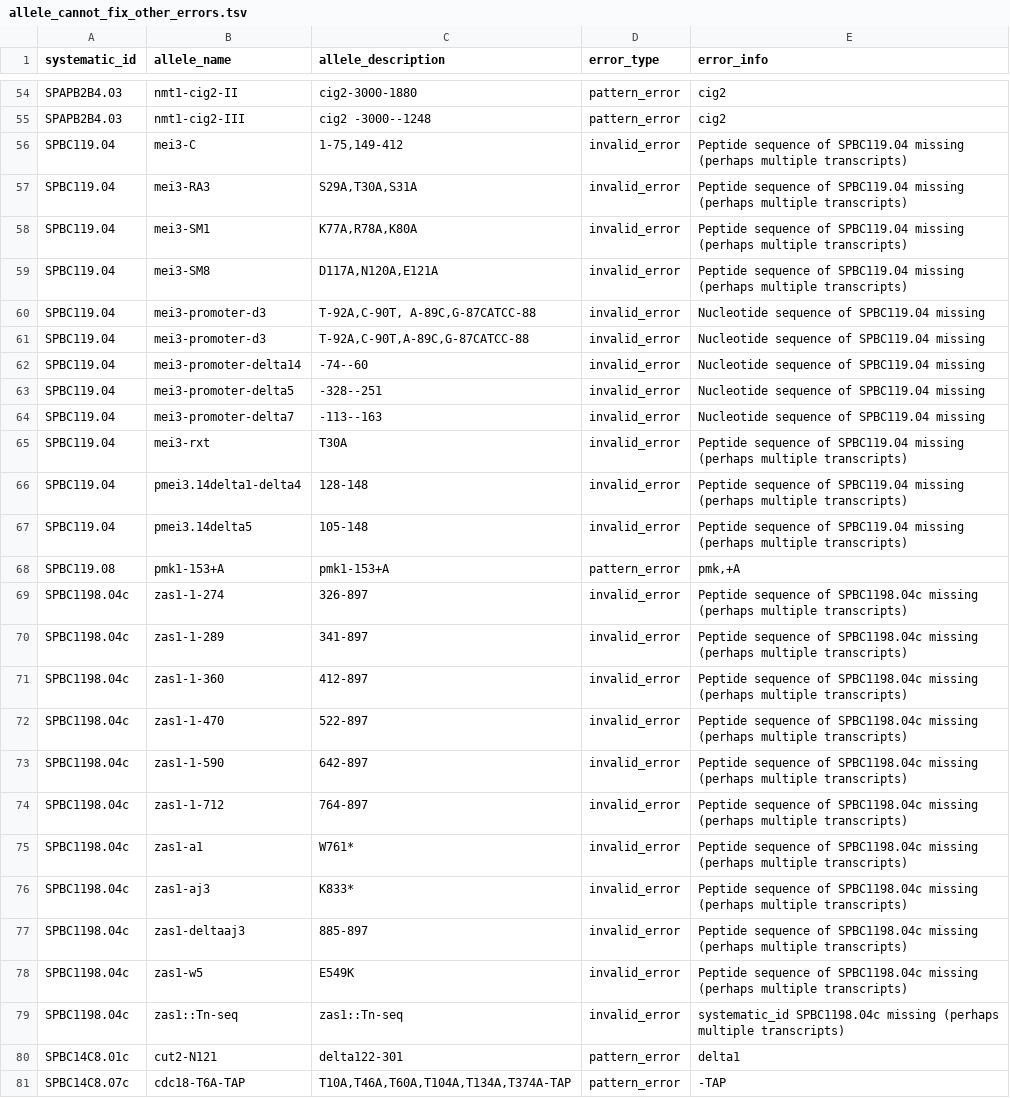
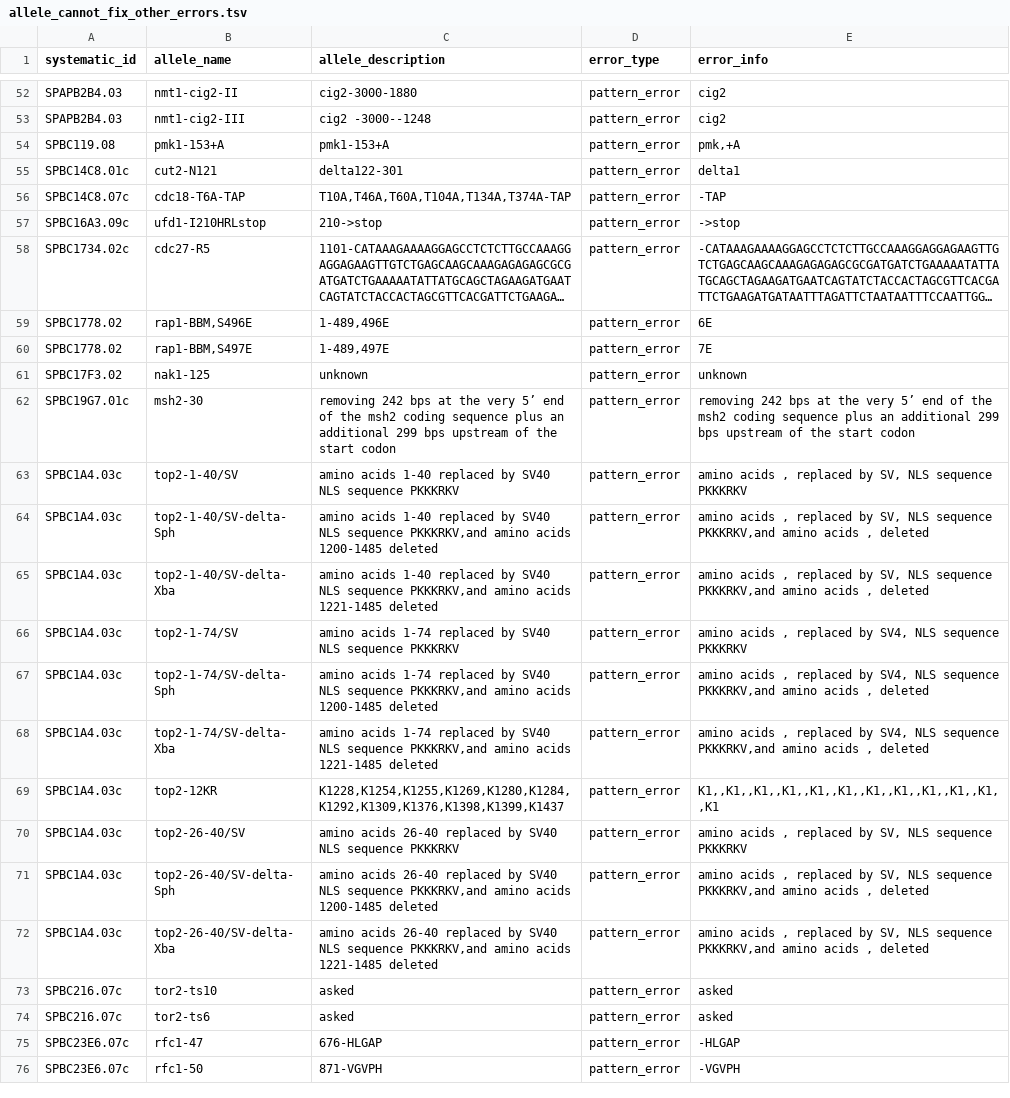
Before and after one commit to pombase/allele_qc, a TSV file: results/allele_cannot_fix_other_errors.tsv, drawn as a sheet; only a part is shown, gaps mark what is left out; the shorter side is filled out with more unchanged rows; long unchanged cells end in …; the diff covers the shown part only; the diff names each change by its address in the sheet, - before the commit and + after, or states it on an @@ line.

Commit message:
working for alleles and ran on alleles and protein modifications

```diff
--- a/results/allele_cannot_fix_other_errors.tsv
+++ b/results/allele_cannot_fix_other_errors.tsv
-row 56: SPBC119.04 | mei3-C | 1-75,149-412 | invalid_error | Peptide sequence of SPBC119.04 missing (perhaps multiple transcripts)
-row 57: SPBC119.04 | mei3-RA3 | S29A,T30A,S31A | invalid_error | Peptide sequence of SPBC119.04 missing (perhaps multiple transcripts)
-row 58: SPBC119.04 | mei3-SM1 | K77A,R78A,K80A | invalid_error | Peptide sequence of SPBC119.04 missing (perhaps multiple transcripts)
-row 59: SPBC119.04 | mei3-SM8 | D117A,N120A,E121A | invalid_error | Peptide sequence of SPBC119.04 missing (perhaps multiple transcripts)
-row 60: SPBC119.04 | mei3-promoter-d3 | T-92A,C-90T, A-89C,G-87CATCC-88 | invalid_error | Nucleotide sequence of SPBC119.04 missing
-row 61: SPBC119.04 | mei3-promoter-d3 | T-92A,C-90T,A-89C,G-87CATCC-88 | invalid_error | Nucleotide sequence of SPBC119.04 missing
-row 62: SPBC119.04 | mei3-promoter-delta14 | -74--60 | invalid_error | Nucleotide sequence of SPBC119.04 missing
-row 63: SPBC119.04 | mei3-promoter-delta5 | -328--251 | invalid_error | Nucleotide sequence of SPBC119.04 missing
-row 64: SPBC119.04 | mei3-promoter-delta7 | -113--163 | invalid_error | Nucleotide sequence of SPBC119.04 missing
-row 65: SPBC119.04 | mei3-rxt | T30A | invalid_error | Peptide sequence of SPBC119.04 missing (perhaps multiple transcripts)
-row 66: SPBC119.04 | pmei3.14delta1-delta4 | 128-148 | invalid_error | Peptide sequence of SPBC119.04 missing (perhaps multiple transcripts)
-row 67: SPBC119.04 | pmei3.14delta5 | 105-148 | invalid_error | Peptide sequence of SPBC119.04 missing (perhaps multiple transcripts)
-row 69: SPBC1198.04c | zas1-1-274 | 326-897 | invalid_error | Peptide sequence of SPBC1198.04c missing (perhaps multiple transcripts)
-row 70: SPBC1198.04c | zas1-1-289 | 341-897 | invalid_error | Peptide sequence of SPBC1198.04c missing (perhaps multiple transcripts)
-row 71: SPBC1198.04c | zas1-1-360 | 412-897 | invalid_error | Peptide sequence of SPBC1198.04c missing (perhaps multiple transcripts)
-row 72: SPBC1198.04c | zas1-1-470 | 522-897 | invalid_error | Peptide sequence of SPBC1198.04c missing (perhaps multiple transcripts)
-row 73: SPBC1198.04c | zas1-1-590 | 642-897 | invalid_error | Peptide sequence of SPBC1198.04c missing (perhaps multiple transcripts)
-row 74: SPBC1198.04c | zas1-1-712 | 764-897 | invalid_error | Peptide sequence of SPBC1198.04c missing (perhaps multiple transcripts)
-row 75: SPBC1198.04c | zas1-a1 | W761* | invalid_error | Peptide sequence of SPBC1198.04c missing (perhaps multiple transcripts)
-row 76: SPBC1198.04c | zas1-aj3 | K833* | invalid_error | Peptide sequence of SPBC1198.04c missing (perhaps multiple transcripts)
-row 77: SPBC1198.04c | zas1-deltaaj3 | 885-897 | invalid_error | Peptide sequence of SPBC1198.04c missing (perhaps multiple transcripts)
-row 78: SPBC1198.04c | zas1-w5 | E549K | invalid_error | Peptide sequence of SPBC1198.04c missing (perhaps multiple transcripts)
-row 79: SPBC1198.04c | zas1::Tn-seq | zas1::Tn-seq | invalid_error | systematic_id SPBC1198.04c missing (perhaps multiple transcripts)
```
Also changed, not shown: 16 removed rows and 4 edited cells elsewhere in this file, results/allele_auto_fix.tsv, results/allele_cannot_fix_sequence_errors.tsv, 4 other files.
